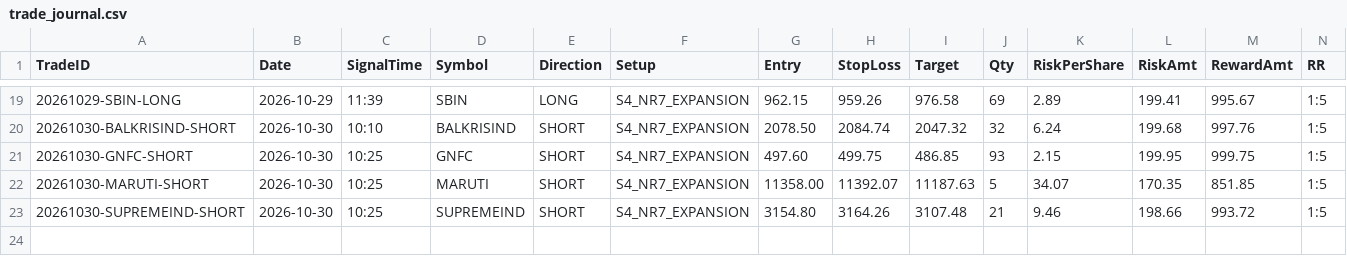
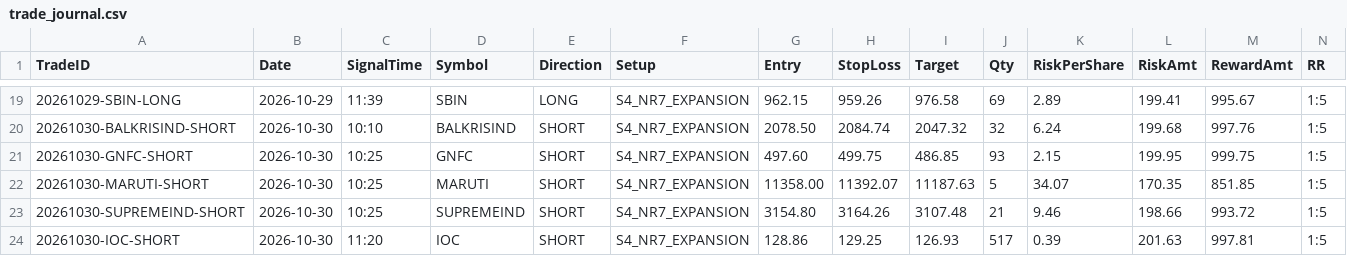
Before and after one commit to ramcruise1000/nse-scanner, a CSV file: journal/trade_journal.csv, drawn as a sheet; only a part is shown, gaps mark what is left out; rows hold the shown columns only; the diff names each change by its address in the sheet, - before the commit and + after, or states it on an @@ line.

```diff
--- a/journal/trade_journal.csv
+++ b/journal/trade_journal.csv
+row 24: 20261030-IOC-SHORT | 2026-10-30 | 11:20 | IOC | SHORT | S4_NR7_EXPANSION | 128.86 | 129.25 | 126.93 | 517 | 0.39 | 201.63 | 997.81 | 1:5
```
Also changed, not shown: journal/daily_summary.csv, 2 other files.
